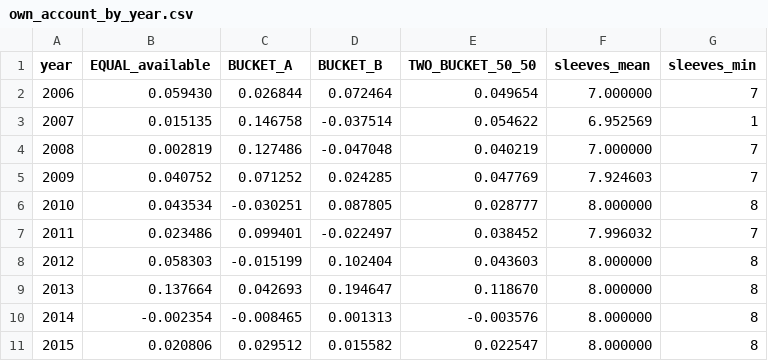
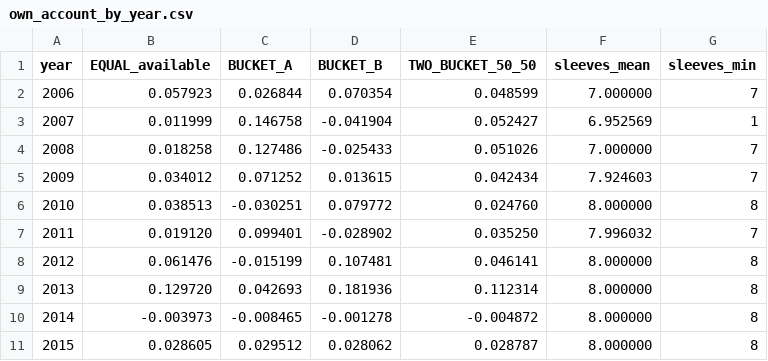
Before and after one commit to alimardon123/Strat_Day, a CSV file: out/own_account_by_year.csv, drawn as a sheet; only a part is shown; the diff covers the shown part only.

```diff
--- a/out/own_account_by_year.csv
+++ b/out/own_account_by_year.csv
@@ -1,11 +1,11 @@
 year,EQUAL_available,BUCKET_A,BUCKET_B,TWO_BUCKET_50_50,sleeves_mean,sleeves_min
-2006,0.059430,0.026844,0.072464,0.049654,7.000000,7
-2007,0.015135,0.146758,-0.037514,0.054622,6.952569,1
-2008,0.002819,0.127486,-0.047048,0.040219,7.000000,7
-2009,0.040752,0.071252,0.024285,0.047769,7.924603,7
-2010,0.043534,-0.030251,0.087805,0.028777,8.000000,8
-2011,0.023486,0.099401,-0.022497,0.038452,7.996032,7
-2012,0.058303,-0.015199,0.102404,0.043603,8.000000,8
-2013,0.137664,0.042693,0.194647,0.118670,8.000000,8
-2014,-0.002354,-0.008465,0.001313,-0.003576,8.000000,8
-2015,0.020806,0.029512,0.015582,0.022547,8.000000,8
+2006,0.057923,0.026844,0.070354,0.048599,7.000000,7
+2007,0.011999,0.146758,-0.041904,0.052427,6.952569,1
+2008,0.018258,0.127486,-0.025433,0.051026,7.000000,7
+2009,0.034012,0.071252,0.013615,0.042434,7.924603,7
+2010,0.038513,-0.030251,0.079772,0.024760,8.000000,8
+2011,0.019120,0.099401,-0.028902,0.035250,7.996032,7
+2012,0.061476,-0.015199,0.107481,0.046141,8.000000,8
+2013,0.129720,0.042693,0.181936,0.112314,8.000000,8
+2014,-0.003973,-0.008465,-0.001278,-0.004872,8.000000,8
+2015,0.028605,0.029512,0.028062,0.028787,8.000000,8
```
Also changed, not shown: 33 edited cells elsewhere in this file, out/own_account_by_regime.csv, out/own_account_portfolios.csv, 10 other files.
